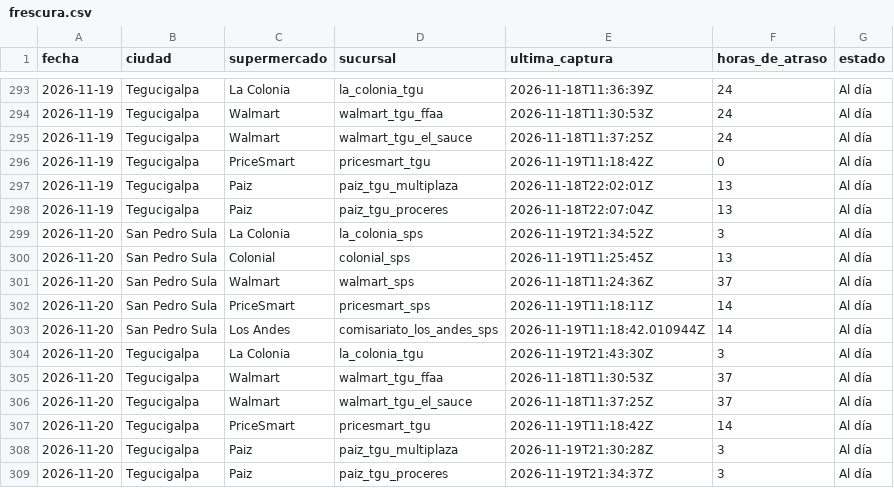
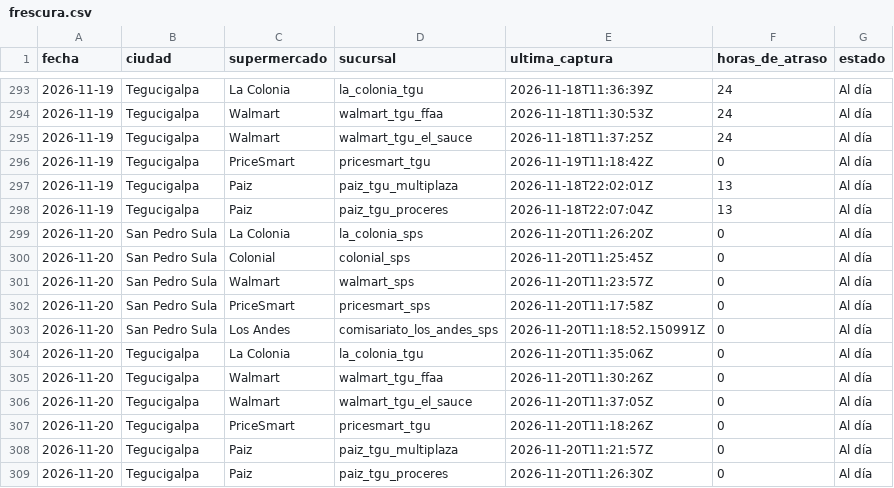
Before and after one commit to jchernandez-portfolio/precios-supermercados-sps, a CSV file: frescura.csv, drawn as a sheet; only a part is shown, gaps mark what is left out.

```diff
--- a/frescura.csv
+++ b/frescura.csv
@@ -298,12 +298,12 @@ fecha,ciudad,supermercado,sucursal,ultima_captura,horas_de_atraso,estado
 2026-11-19,Tegucigalpa,Paiz,paiz_tgu_proceres,2026-11-18T22:07:04Z,13,Al día
-2026-11-20,San Pedro Sula,La Colonia,la_colonia_sps,2026-11-19T21:34:52Z,3,Al día
-2026-11-20,San Pedro Sula,Colonial,colonial_sps,2026-11-19T11:25:45Z,13,Al día
-2026-11-20,San Pedro Sula,Walmart,walmart_sps,2026-11-18T11:24:36Z,37,Al día
-2026-11-20,San Pedro Sula,PriceSmart,pricesmart_sps,2026-11-19T11:18:11Z,14,Al día
-2026-11-20,San Pedro Sula,Los Andes,comisariato_los_andes_sps,2026-11-19T11:18:42.010944Z,14,Al día
-2026-11-20,Tegucigalpa,La Colonia,la_colonia_tgu,2026-11-19T21:43:30Z,3,Al día
-2026-11-20,Tegucigalpa,Walmart,walmart_tgu_ffaa,2026-11-18T11:30:53Z,37,Al día
-2026-11-20,Tegucigalpa,Walmart,walmart_tgu_el_sauce,2026-11-18T11:37:25Z,37,Al día
-2026-11-20,Tegucigalpa,PriceSmart,pricesmart_tgu,2026-11-19T11:18:42Z,14,Al día
-2026-11-20,Tegucigalpa,Paiz,paiz_tgu_multiplaza,2026-11-19T21:30:28Z,3,Al día
-2026-11-20,Tegucigalpa,Paiz,paiz_tgu_proceres,2026-11-19T21:34:37Z,3,Al día
+2026-11-20,San Pedro Sula,La Colonia,la_colonia_sps,2026-11-20T11:26:20Z,0,Al día
+2026-11-20,San Pedro Sula,Colonial,colonial_sps,2026-11-20T11:25:45Z,0,Al día
+2026-11-20,San Pedro Sula,Walmart,walmart_sps,2026-11-20T11:23:57Z,0,Al día
+2026-11-20,San Pedro Sula,PriceSmart,pricesmart_sps,2026-11-20T11:17:58Z,0,Al día
+2026-11-20,San Pedro Sula,Los Andes,comisariato_los_andes_sps,2026-11-20T11:18:52.150991Z,0,Al día
+2026-11-20,Tegucigalpa,La Colonia,la_colonia_tgu,2026-11-20T11:35:06Z,0,Al día
+2026-11-20,Tegucigalpa,Walmart,walmart_tgu_ffaa,2026-11-20T11:30:26Z,0,Al día
+2026-11-20,Tegucigalpa,Walmart,walmart_tgu_el_sauce,2026-11-20T11:37:05Z,0,Al día
+2026-11-20,Tegucigalpa,PriceSmart,pricesmart_tgu,2026-11-20T11:18:26Z,0,Al día
+2026-11-20,Tegucigalpa,Paiz,paiz_tgu_multiplaza,2026-11-20T11:21:57Z,0,Al día
+2026-11-20,Tegucigalpa,Paiz,paiz_tgu_proceres,2026-11-20T11:26:30Z,0,Al día
```
Also changed, not shown: fotos.csv, historial.csv, 2 other files.
